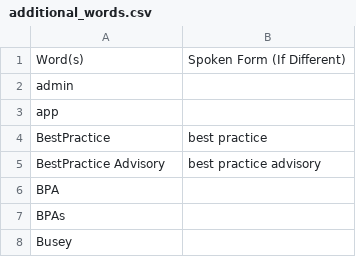
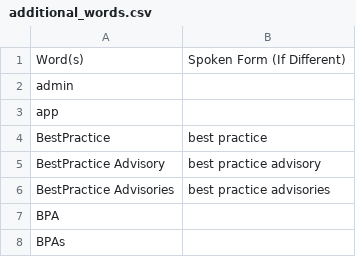
Before and after one commit to zmcgohan2/knausj_talon, a CSV file: settings/additional_words.csv, drawn as a sheet; only a part is shown; the shorter side is filled out with more unchanged rows.

Commit message:
Add a plural.

```diff
--- a/settings/additional_words.csv
+++ b/settings/additional_words.csv
@@ -5,2 +5,3 @@ BestPractice,best practice
 BestPractice Advisory,best practice advisory
+BestPractice Advisories,best practice advisories
 BPA
```
